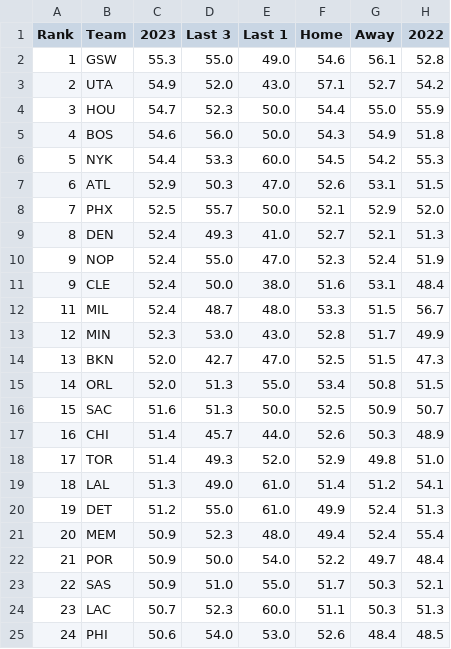
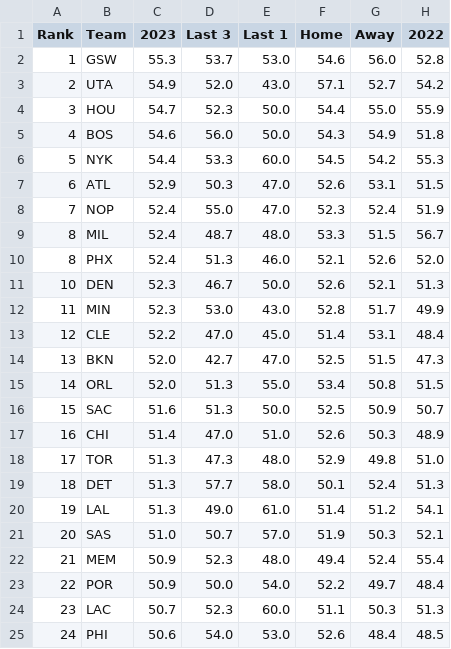
Before and after one commit to DhirenShivdasani/NBA-player-prop-analysis, a CSV file: team_stats/total-rebounds-per-game_data.csv, drawn as a sheet; only a part is shown; the diff covers the shown part only.

```diff
--- a/team_stats/total-rebounds-per-game_data.csv
+++ b/team_stats/total-rebounds-per-game_data.csv
@@ -1,3 +1,3 @@
 Rank,Team,2023,Last 3,Last 1,Home,Away,2022
-1,GSW,55.3,55.0,49.0,54.6,56.1,52.8
+1,GSW,55.3,53.7,53.0,54.6,56.0,52.8
 2,UTA,54.9,52.0,43.0,57.1,52.7,54.2
@@ -7,8 +7,8 @@ Rank,Team,2023,Last 3,Last 1,Home,Away,2022
 6,ATL,52.9,50.3,47.0,52.6,53.1,51.5
-7,PHX,52.5,55.7,50.0,52.1,52.9,52.0
-8,DEN,52.4,49.3,41.0,52.7,52.1,51.3
-9,NOP,52.4,55.0,47.0,52.3,52.4,51.9
-9,CLE,52.4,50.0,38.0,51.6,53.1,48.4
-11,MIL,52.4,48.7,48.0,53.3,51.5,56.7
-12,MIN,52.3,53.0,43.0,52.8,51.7,49.9
+7,NOP,52.4,55.0,47.0,52.3,52.4,51.9
+8,MIL,52.4,48.7,48.0,53.3,51.5,56.7
+8,PHX,52.4,51.3,46.0,52.1,52.6,52.0
+10,DEN,52.3,46.7,50.0,52.6,52.1,51.3
+11,MIN,52.3,53.0,43.0,52.8,51.7,49.9
+12,CLE,52.2,47.0,45.0,51.4,53.1,48.4
 13,BKN,52.0,42.7,47.0,52.5,51.5,47.3
@@ -16,9 +16,9 @@ Rank,Team,2023,Last 3,Last 1,Home,Away,2022
 15,SAC,51.6,51.3,50.0,52.5,50.9,50.7
-16,CHI,51.4,45.7,44.0,52.6,50.3,48.9
-17,TOR,51.4,49.3,52.0,52.9,49.8,51.0
-18,LAL,51.3,49.0,61.0,51.4,51.2,54.1
-19,DET,51.2,55.0,61.0,49.9,52.4,51.3
-20,MEM,50.9,52.3,48.0,49.4,52.4,55.4
-21,POR,50.9,50.0,54.0,52.2,49.7,48.4
-22,SAS,50.9,51.0,55.0,51.7,50.3,52.1
+16,CHI,51.4,47.0,51.0,52.6,50.3,48.9
+17,TOR,51.3,47.3,48.0,52.9,49.8,51.0
+18,DET,51.3,57.7,58.0,50.1,52.4,51.3
+19,LAL,51.3,49.0,61.0,51.4,51.2,54.1
+20,SAS,51.0,50.7,57.0,51.9,50.3,52.1
+21,MEM,50.9,52.3,48.0,49.4,52.4,55.4
+22,POR,50.9,50.0,54.0,52.2,49.7,48.4
 23,LAC,50.7,52.3,60.0,51.1,50.3,51.3
```
Also changed, not shown: 1 added row, 1 removed row and 5 edited cells elsewhere in this file, team_stats/assists-per-game_data.csv, team_stats/opponent-assists-per-game_data.csv, 12 other files.
